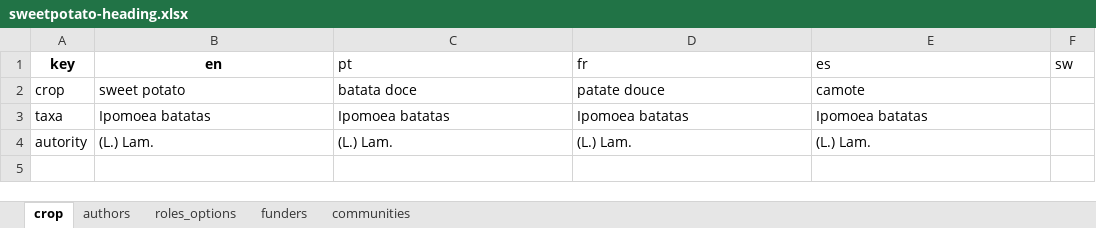
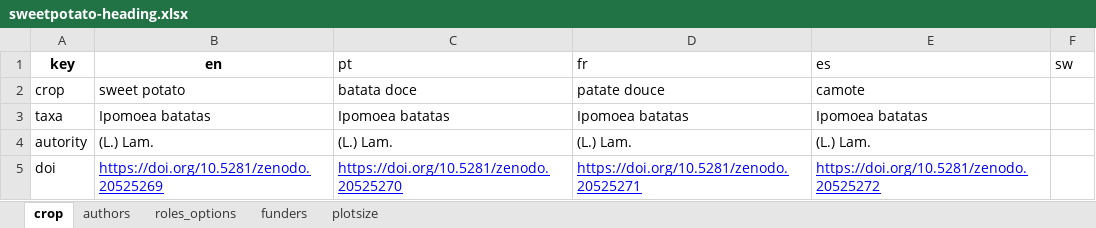
Before and after one commit to AgrDataSci/tricot-protocols, an Excel workbook: data/sweetpotato-heading.xlsx, sheet crop, drawn as a sheet; values as stored, in another font and other column widths than the file's, no borders; the diff names each change by its address in the sheet, - before the commit and + after, or states it on an @@ line.

```diff
--- a/data/sweetpotato-heading.xlsx (sheet crop)
+++ b/data/sweetpotato-heading.xlsx (sheet crop)
-sheet tab: communities
+sheet tab: plotsize
+row 5: doi | https://doi.org/10.5281/zenodo.20525269 | https://doi.org/10.5281/zenodo.20525270 | https://doi.org/10.5281/zenodo.20525271 | https://doi.org/10.5281/zenodo.20525272
```
Also changed, not shown: data/base-text-sop.xlsx, 4 other files.
